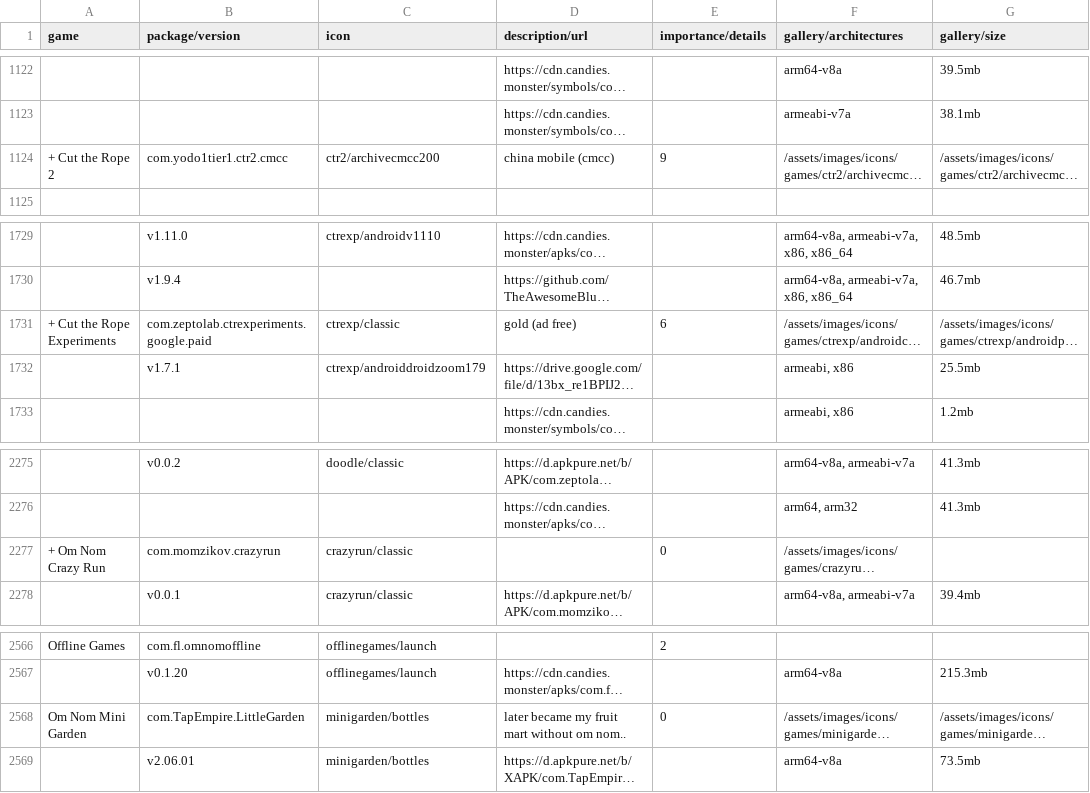
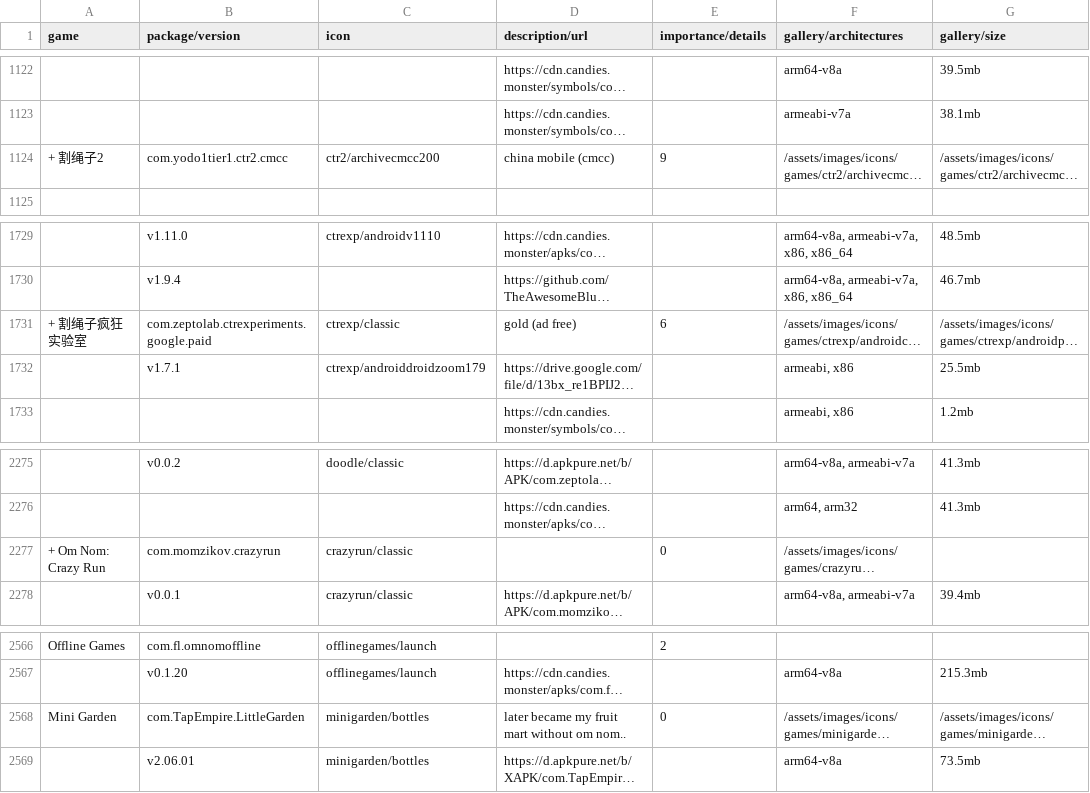
Before and after one commit to sogful/candies.monster, a CSV file: assets/static/data/versions/android.csv, drawn as a sheet; only a part is shown, gaps mark what is left out; long unchanged cells end in …; the diff names each change by its address in the sheet, - before the commit and + after, or states it on an @@ line.

Commit message:
fix 66 android/ios titles to be *exact* to pkg title

```diff
--- a/assets/static/data/versions/android.csv
+++ b/assets/static/data/versions/android.csv
-A1124 (game): + Cut the Rope 2
+A1124 (game): + 割绳子2
-A1731 (game): + Cut the Rope Experiments
+A1731 (game): + 割绳子疯狂实验室
-A2277 (game): + Om Nom Crazy Run
+A2277 (game): + Om Nom: Crazy Run
-A2568 (game): Om Nom Mini Garden
+A2568 (game): Mini Garden
```
Also changed, not shown: assets/static/data/versions/fangames/android.csv, assets/static/data/versions/fangames/ios.csv, 3 other files.
